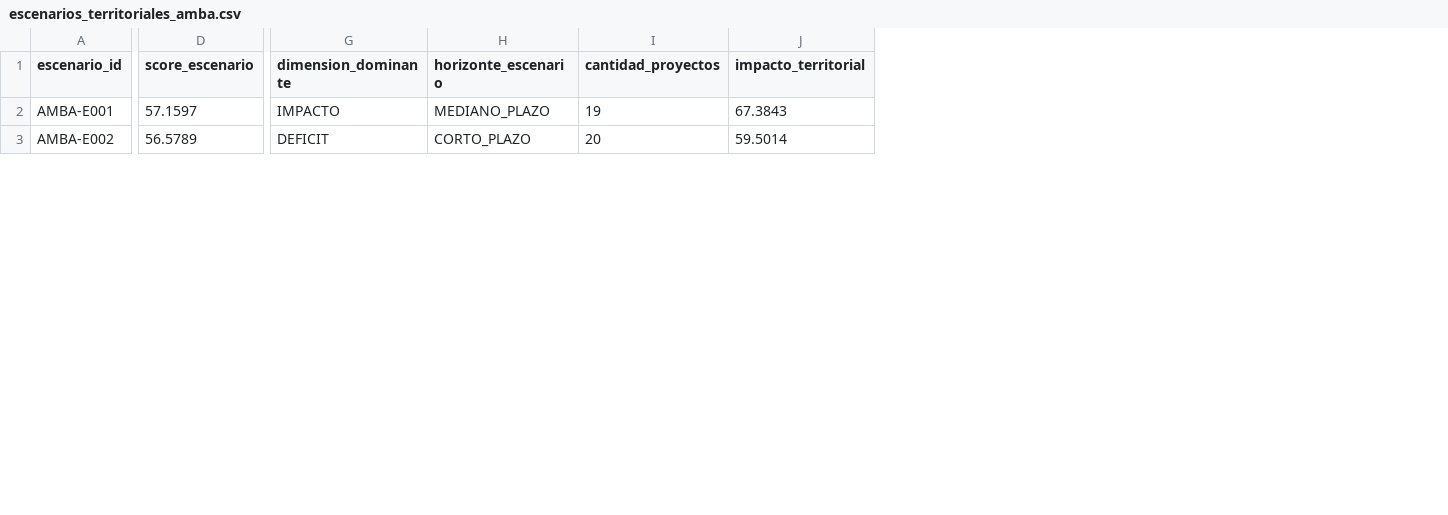
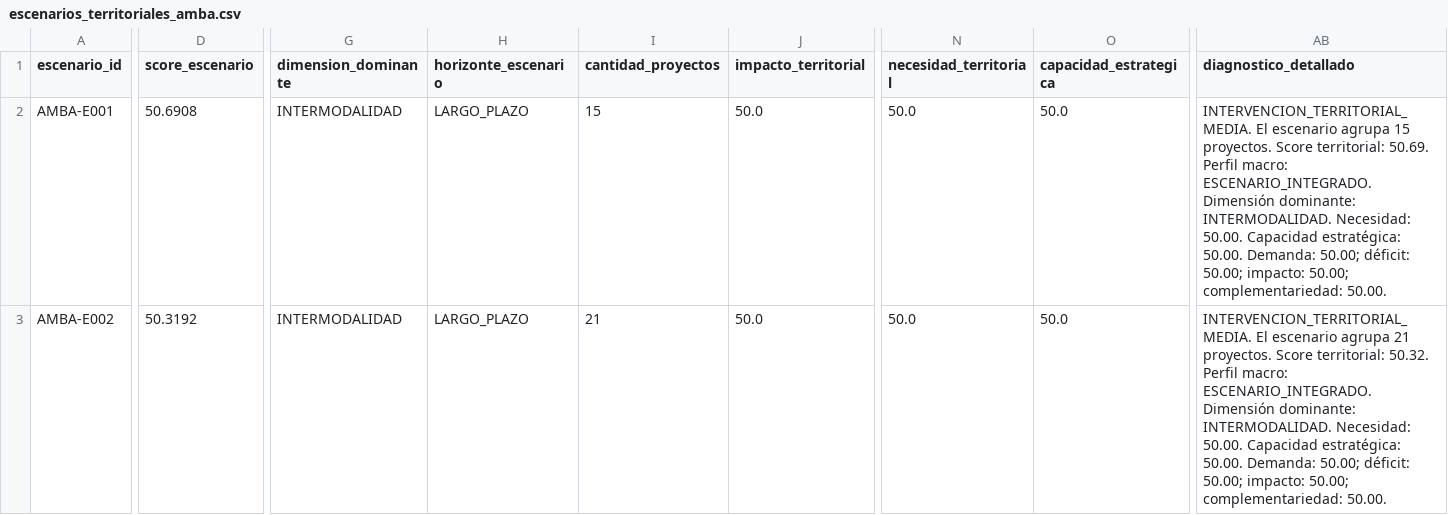
Before and after one commit to Roan1982/movilidad, a CSV file: data/processed/escenarios_territoriales_amba/escenarios_territoriales_amba.csv, drawn as a sheet; only a part is shown, gaps mark what is left out; the diff covers the shown part only; the diff names each change by its address in the sheet, - before the commit and + after, or states it on an @@ line.

```diff
--- a/data/processed/escenarios_territoriales_amba/escenarios_territoriales_amba.csv
+++ b/data/processed/escenarios_territoriales_amba/escenarios_territoriales_amba.csv
+column N (necesidad_territorial), rows 2-3: 50.0 | 50.0
+column O (capacidad_estrategica), rows 2-3: 50.0 | 50.0
+column AB (diagnostico_detallado), rows 2-3: INTERVENCION_TERRITORIAL_MEDIA. El escenario agrupa 15 proyectos. Score territorial: 50.69. Perfil macro: ESCENARIO_INTEGRADO. Dimensión dominante: INTERMODALIDAD. Necesidad: 50.00. Capacidad estratégica: 50.00. Demanda: 50.00; déficit: 50.00; impacto: 50.00; complementariedad: 50.00. | INTERVENCION_TERRITORIAL_MEDIA. El escenario agrupa 21 proyectos. Score territorial: 50.32. Perfil macro: ESCENARIO_INTEGRADO. Dimensión dominante: INTERMODALIDAD. Necesidad: 50.00. Capacidad estratégica: 50.00. Demanda: 50.00; déficit: 50.00; impacto: 50.00; complementariedad: 50.00.
-D2 (score_escenario): 57.1597
+D2 (score_escenario): 50.6908
-G2 (dimension_dominante): IMPACTO
+G2 (dimension_dominante): INTERMODALIDAD
-H2 (horizonte_escenario): MEDIANO_PLAZO
+H2 (horizonte_escenario): LARGO_PLAZO
-I2 (cantidad_proyectos): 19
+I2 (cantidad_proyectos): 15
-J2 (impacto_territorial): 67.3843
+J2 (impacto_territorial): 50.0
-D3 (score_escenario): 56.5789
+D3 (score_escenario): 50.3192
-G3 (dimension_dominante): DEFICIT
+G3 (dimension_dominante): INTERMODALIDAD
-H3 (horizonte_escenario): CORTO_PLAZO
+H3 (horizonte_escenario): LARGO_PLAZO
-I3 (cantidad_proyectos): 20
+I3 (cantidad_proyectos): 21
-J3 (impacto_territorial): 59.5014
+J3 (impacto_territorial): 50.0
```
Also changed, not shown: 102 edited cells elsewhere in this file, data/processed/escenarios_territoriales_amba/evaluacion_numero_escenarios.csv, data/processed/escenarios_territoriales_amba/metricas_cohesion_escenarios.csv, 18 other files.
